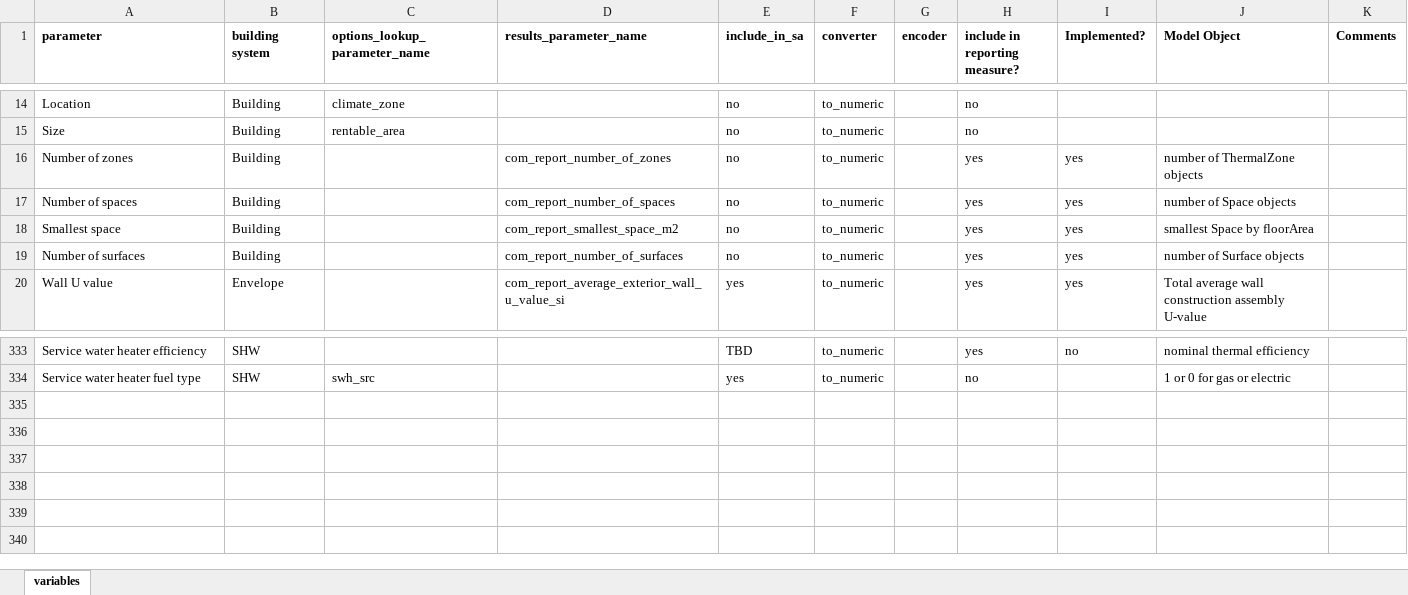
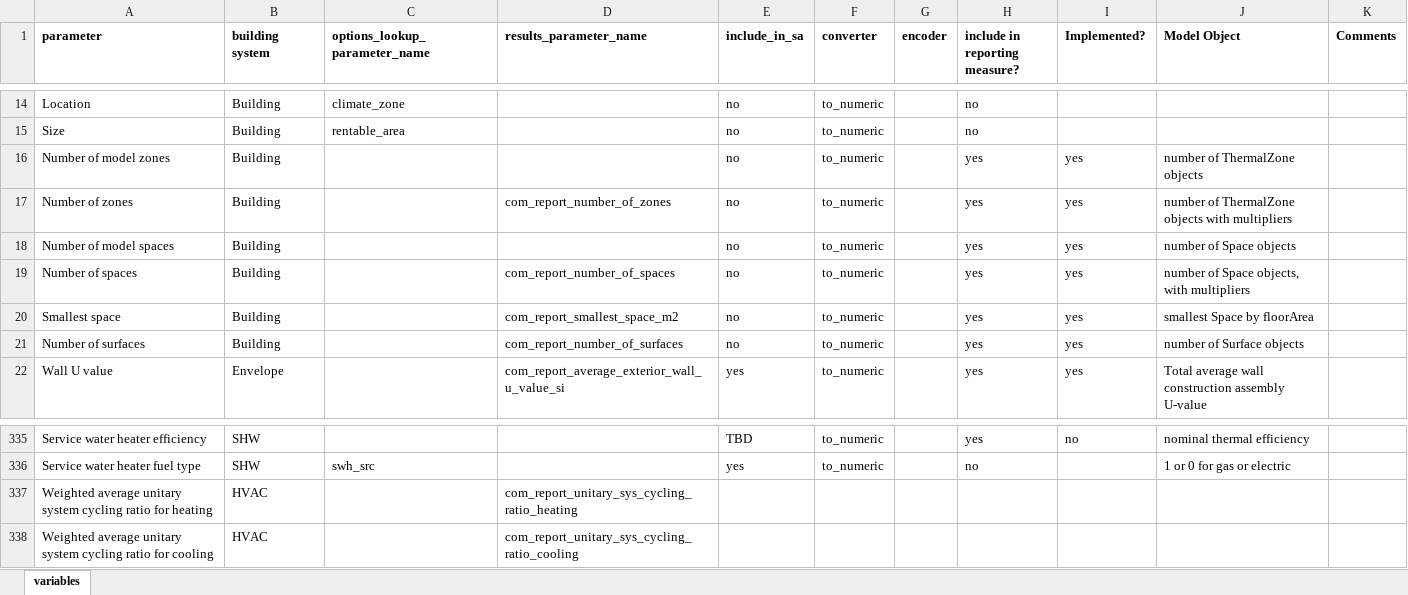
Before and after one commit to NREL/ComStock, an Excel workbook: measures/comstock_sensitivity_reports/resources/Variable List.xlsx, sheet variables, drawn as a sheet; only a part is shown, gaps mark what is left out; values as stored, in another font and other column widths than the file's, no borders; conditional formats not drawn; addresses are those after the commit; the diff names each change by its address in the sheet, - before the commit and + after, or states it on an @@ line.

Commit message:
comstock sensitivity measure update

```diff
--- a/measures/comstock_sensitivity_reports/resources/Variable List.xlsx (sheet variables)
+++ b/measures/comstock_sensitivity_reports/resources/Variable List.xlsx (sheet variables)
+row 16: Number of model zones | Building |  |  | no | to_numeric |  | yes | yes | number of ThermalZone objects
-J17 (Model Object): number of ThermalZone objects
+J17 (Model Object): number of ThermalZone objects with multipliers
+row 18: Number of model spaces | Building |  |  | no | to_numeric |  | yes | yes | number of Space objects
-J19 (Model Object): number of Space objects
+J19 (Model Object): number of Space objects, with multipliers
+row 337: Weighted average unitary system cycling ratio for heating | HVAC |  | com_report_unitary_sys_cycling_ratio_heating
+row 338: Weighted average unitary system cycling ratio for cooling | HVAC |  | com_report_unitary_sys_cycling_ratio_cooling
```
Also changed, not shown: 6 other files.
